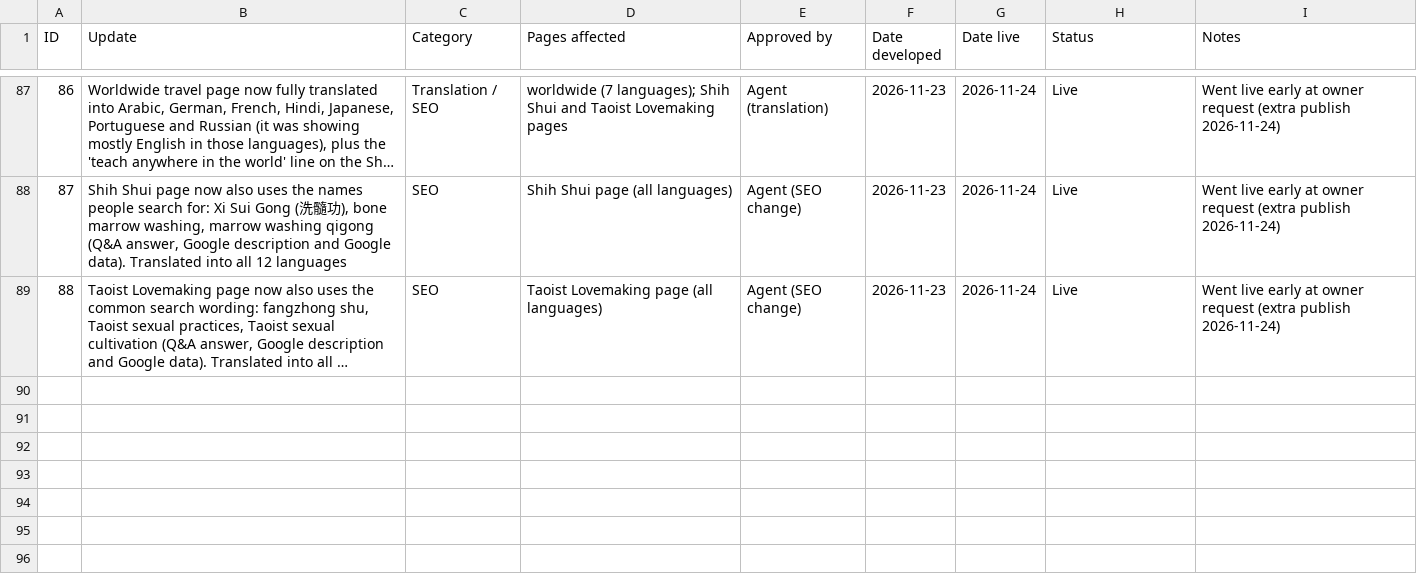
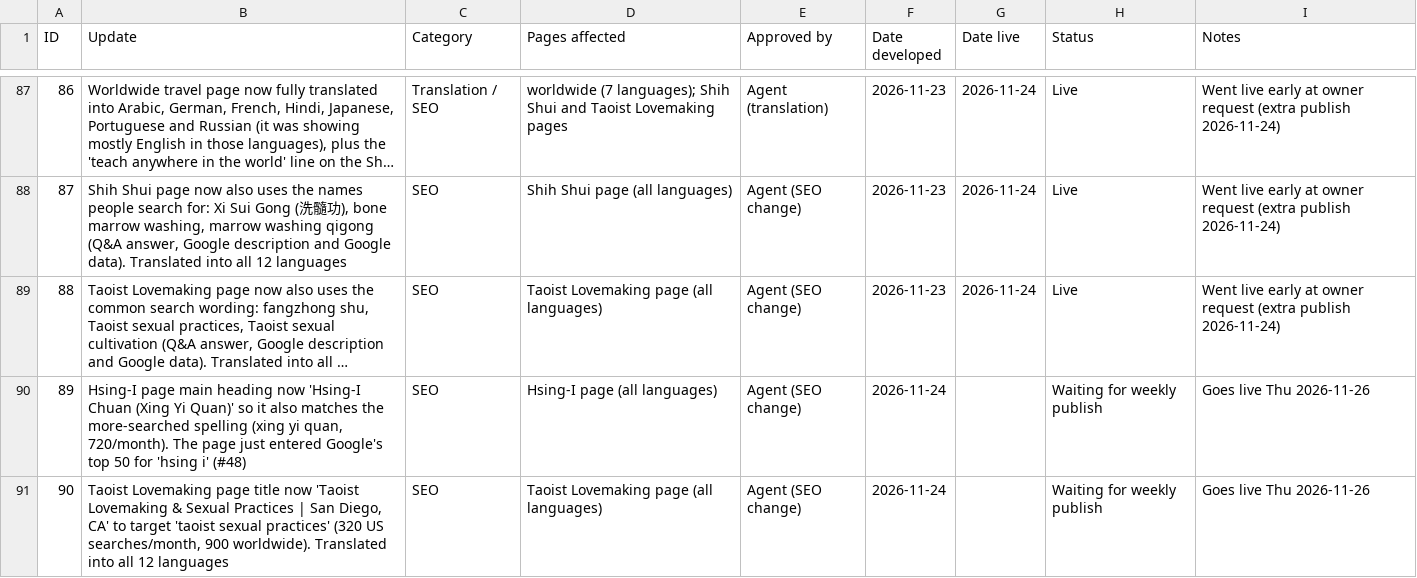
Before and after one commit to siful9h2/l9h, a CSV file: tools/update-log.csv, drawn as a sheet; only a part is shown, gaps mark what is left out; long unchanged cells end in …; the diff names each change by its address in the sheet, - before the commit and + after, or states it on an @@ line.

```diff
--- a/tools/update-log.csv
+++ b/tools/update-log.csv
+row 90: 89 | Hsing-I page main heading now 'Hsing-I Chuan (Xing Yi Quan)' so it also matches the more-searched spelling (xing yi quan, 720/month). The page just entered Google's top 50 for 'hsing i' (#48) | SEO | Hsing-I page (all languages) | Agent (SEO change) | 2026-11-24 |  | Waiting for weekly publish | Goes live Thu 2026-11-26
+row 91: 90 | Taoist Lovemaking page title now 'Taoist Lovemaking & Sexual Practices | San Diego, CA' to target 'taoist sexual practices' (320 US searches/month, 900 worldwide). Translated into all 12 languages | SEO | Taoist Lovemaking page (all languages) | Agent (SEO change) | 2026-11-24 |  | Waiting for weekly publish | Goes live Thu 2026-11-26
```
Also changed, not shown: 41 other files.
